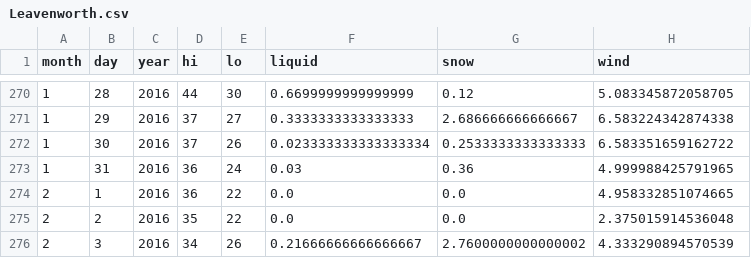
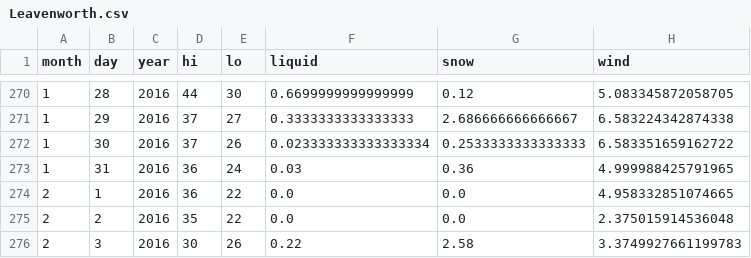
Before and after one commit to psathyrella/weatherhistory, a CSV file: noaa/Leavenworth.csv, drawn as a sheet; only a part is shown, gaps mark what is left out.

```diff
--- a/noaa/Leavenworth.csv
+++ b/noaa/Leavenworth.csv
@@ -275,2 +275,2 @@ month,day,year,hi,lo,liquid,snow,wind
 2,2,2016,35,22,0.0,0.0,2.375015914536048
-2,3,2016,34,26,0.21666666666666667,2.7600000000000002,4.333290894570539
+2,3,2016,30,26,0.22,2.58,3.3749927661199783
```
Also changed, not shown: mtwx/Devils-Thumb-2767.csv, mtwx/Luna-Peak-Washington-2533.csv, 31 other files.
